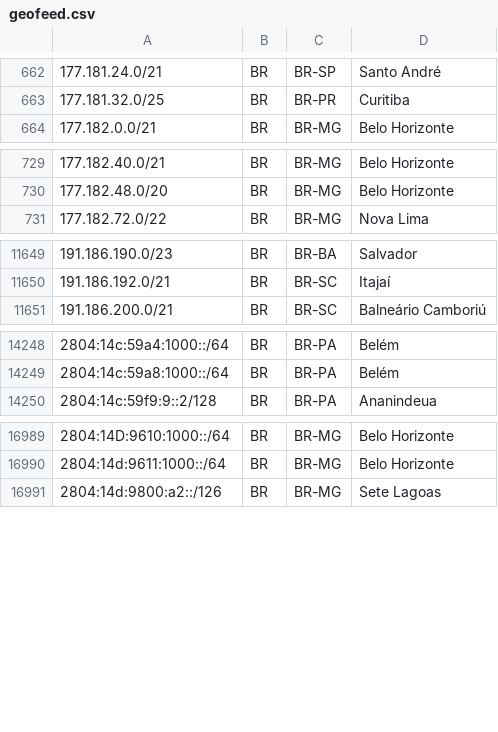
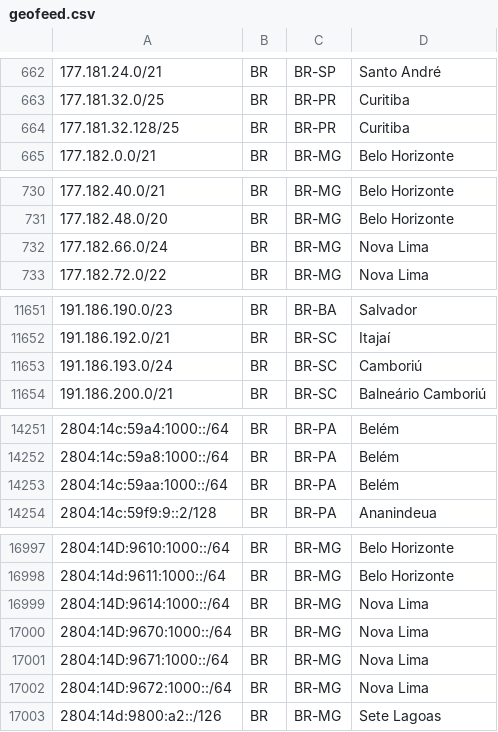
Before and after one commit to rtanajura/geofeed, a CSV file: geofeed.csv, drawn as a sheet; only a part is shown, gaps mark what is left out; the diff covers the shown part only.

Commit message:
Update IPv4 e IPv6 Addresses 2025-01-21

```diff
--- a/geofeed.csv
+++ b/geofeed.csv
@@ -663,2 +663,3 @@
 177.181.32.0/25,BR,BR-PR,Curitiba,
+177.181.32.128/25,BR,BR-PR,Curitiba,
 177.182.0.0/21,BR,BR-MG,Belo Horizonte,
@@ -730,2 +731,3 @@
 177.182.48.0/20,BR,BR-MG,Belo Horizonte,
+177.182.66.0/24,BR,BR-MG,Nova Lima,
 177.182.72.0/22,BR,BR-MG,Nova Lima,
@@ -11650,2 +11652,3 @@
 191.186.192.0/21,BR,BR-SC,Itajaí,
+191.186.193.0/24,BR,BR-SC,Camboriú,
 191.186.200.0/21,BR,BR-SC,Balneário Camboriú,
@@ -14249,2 +14252,3 @@
 2804:14c:59a8:1000::/64,BR,BR-PA,Belém,
+2804:14c:59aa:1000::/64,BR,BR-PA,Belém,
 2804:14c:59f9:9::2/128,BR,BR-PA,Ananindeua,
@@ -16990,2 +16998,6 @@
 2804:14d:9611:1000::/64,BR,BR-MG,Belo Horizonte,
+2804:14D:9614:1000::/64,BR,BR-MG,Nova Lima,
+2804:14D:9670:1000::/64,BR,BR-MG,Nova Lima,
+2804:14D:9671:1000::/64,BR,BR-MG,Nova Lima,
+2804:14D:9672:1000::/64,BR,BR-MG,Nova Lima,
 2804:14d:9800:a2::/126,BR,BR-MG,Sete Lagoas,
```
Also changed, not shown: 5 added rows and 1 edited cell elsewhere in this file.
